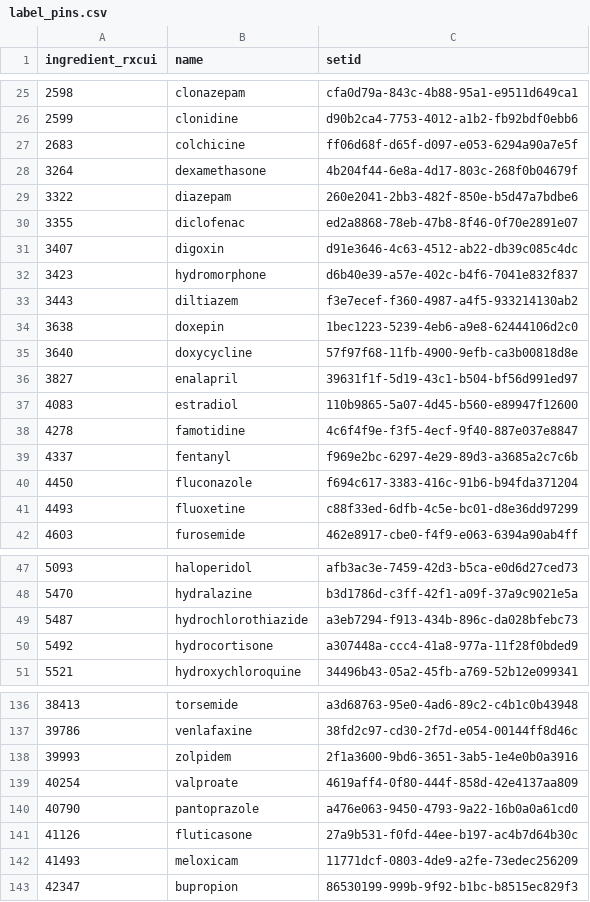
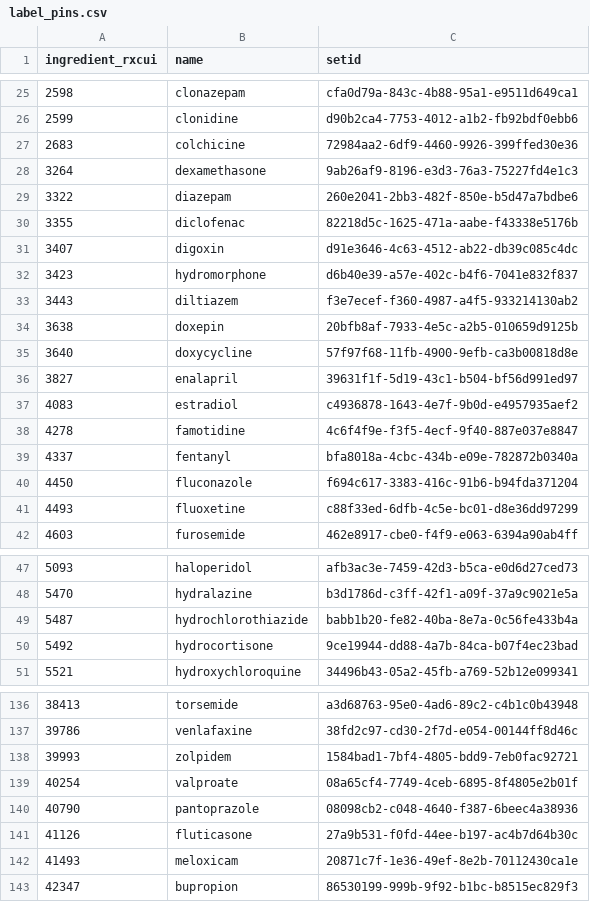
Before and after one commit to Alex-444-Tuan/PharmaRAG, a CSV file: data/label_pins.csv, drawn as a sheet; only a part is shown, gaps mark what is left out; the diff covers the shown part only.

Commit message:
cycle-2(data): review fixes: RxNav URL encoding, step-3 match labelling, breaker threshold, contract v2, one-call facts, label re-pins

```diff
--- a/data/label_pins.csv
+++ b/data/label_pins.csv
@@ -26,6 +26,6 @@ ingredient_rxcui,name,setid
 2599,clonidine,d90b2ca4-7753-4012-a1b2-fb92bdf0ebb6
-2683,colchicine,ff06d68f-d65f-d097-e053-6294a90a7e5f
-3264,dexamethasone,4b204f44-6e8a-4d17-803c-268f0b04679f
+2683,colchicine,72984aa2-6df9-4460-9926-399ffed30e36
+3264,dexamethasone,9ab26af9-8196-e3d3-76a3-75227fd4e1c3
 3322,diazepam,260e2041-2bb3-482f-850e-b5d47a7bdbe6
-3355,diclofenac,ed2a8868-78eb-47b8-8f46-0f70e2891e07
+3355,diclofenac,82218d5c-1625-471a-aabe-f43338e5176b
 3407,digoxin,d91e3646-4c63-4512-ab22-db39c085c4dc
@@ -33,8 +33,8 @@ ingredient_rxcui,name,setid
 3443,diltiazem,f3e7ecef-f360-4987-a4f5-933214130ab2
-3638,doxepin,1bec1223-5239-4eb6-a9e8-62444106d2c0
+3638,doxepin,20bfb8af-7933-4e5c-a2b5-010659d9125b
 3640,doxycycline,57f97f68-11fb-4900-9efb-ca3b00818d8e
 3827,enalapril,39631f1f-5d19-43c1-b504-bf56d991ed97
-4083,estradiol,110b9865-5a07-4d45-b560-e89947f12600
+4083,estradiol,c4936878-1643-4e7f-9b0d-e4957935aef2
 4278,famotidine,4c6f4f9e-f3f5-4ecf-9f40-887e037e8847
-4337,fentanyl,f969e2bc-6297-4e29-89d3-a3685a2c7c6b
+4337,fentanyl,bfa8018a-4cbc-434b-e09e-782872b0340a
 4450,fluconazole,f694c617-3383-416c-91b6-b94fda371204
@@ -48,4 +48,4 @@ ingredient_rxcui,name,setid
 5470,hydralazine,b3d1786d-c3ff-42f1-a09f-37a9c9021e5a
-5487,hydrochlorothiazide,a3eb7294-f913-434b-896c-da028bfebc73
-5492,hydrocortisone,a307448a-ccc4-41a8-977a-11f28f0bded9
+5487,hydrochlorothiazide,babb1b20-fe82-40ba-8e7a-0c56fe433b4a
+5492,hydrocortisone,9ce19944-dd88-4a7b-84ca-b07f4ec23bad
 5521,hydroxychloroquine,34496b43-05a2-45fb-a769-52b12e099341
@@ -137,7 +137,7 @@ ingredient_rxcui,name,setid
 39786,venlafaxine,38fd2c97-cd30-2f7d-e054-00144ff8d46c
-39993,zolpidem,2f1a3600-9bd6-3651-3ab5-1e4e0b0a3916
-40254,valproate,4619aff4-0f80-444f-858d-42e4137aa809
-40790,pantoprazole,a476e063-9450-4793-9a22-16b0a0a61cd0
+39993,zolpidem,1584bad1-7bf4-4805-bdd9-7eb0fac92721
+40254,valproate,08a65cf4-7749-4ceb-6895-8f4805e2b01f
+40790,pantoprazole,08098cb2-c048-4640-f387-6beec4a38936
 41126,fluticasone,27a9b531-f0fd-44ee-b197-ac4b7d64b30c
-41493,meloxicam,11771dcf-0803-4de9-a2fe-73edec256209
+41493,meloxicam,20871c7f-1e36-49ef-8e2b-70112430ca1e
 42347,bupropion,86530199-999b-9f92-b1bc-b8515ec829f3
```
Also changed, not shown: 19 edited cells elsewhere in this file, 16 other files.
